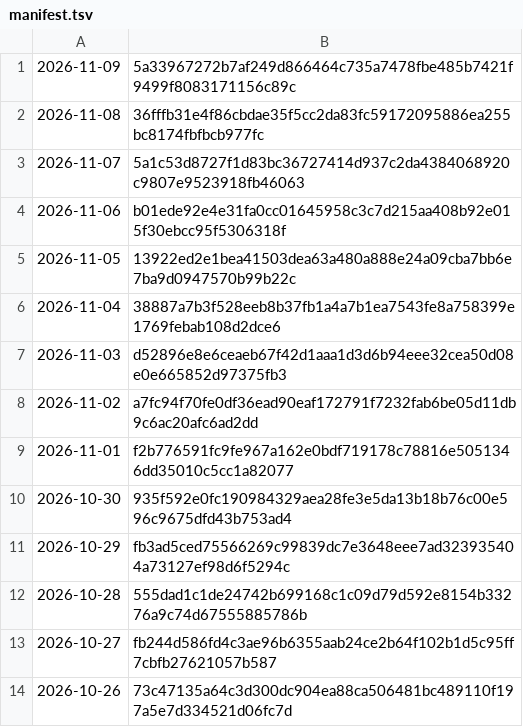
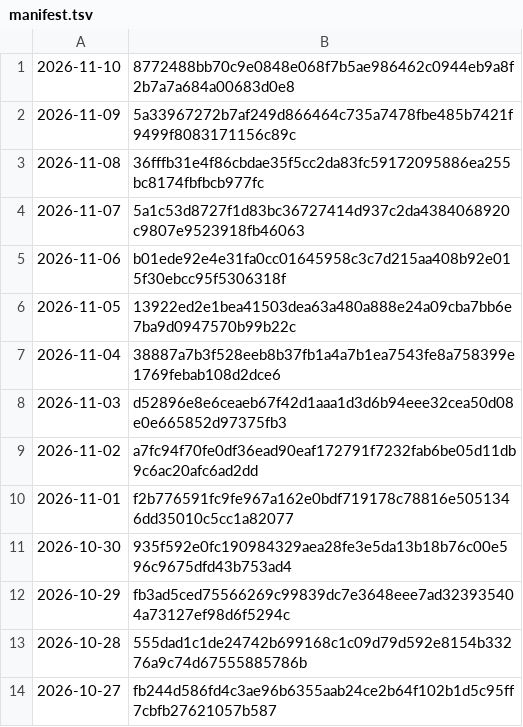
Before and after one commit to grahamwheaton/rupert-reading-missions, a TSV file: published/archive/manifest.tsv, drawn as a sheet.

```diff
--- a/published/archive/manifest.tsv
+++ b/published/archive/manifest.tsv
@@ -1 +1,2 @@
+2026-11-10	8772488bb70c9e0848e068f7b5ae986462c0944eb9a8f2b7a7a684a00683d0e8
 2026-11-09	5a33967272b7af249d866464c735a7478fbe485b7421f9499f8083171156c89c
@@ -13,2 +14 @@
 2026-10-27	fb244d586fd4c3ae96b6355aab24ce2b64f102b1d5c95ff7cbfb27621057b587
-2026-10-26	73c47135a64c3d300dc904ea88ca506481bc489110f197a5e7d334521d06fc7d
```
Also changed, not shown: 8 other files.
